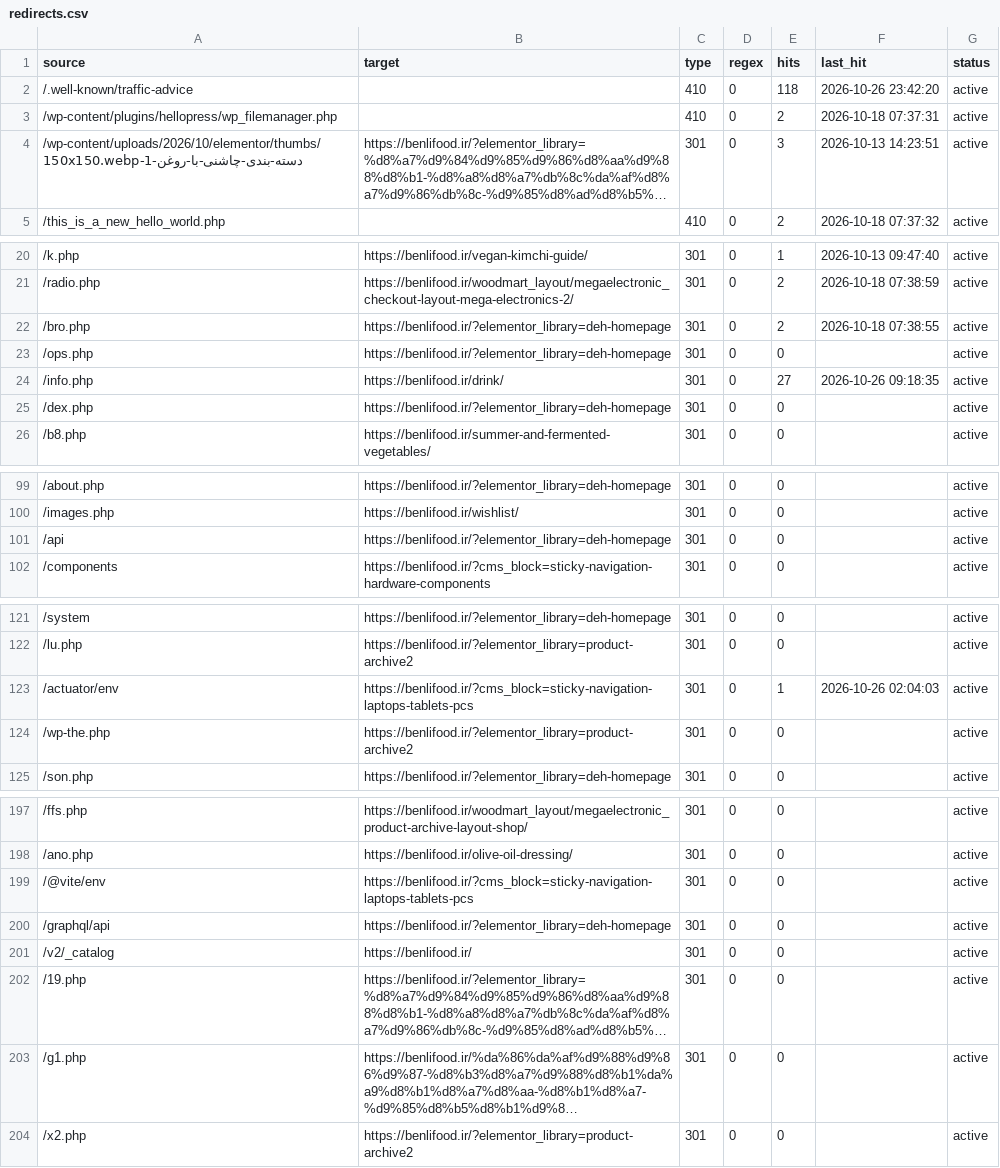
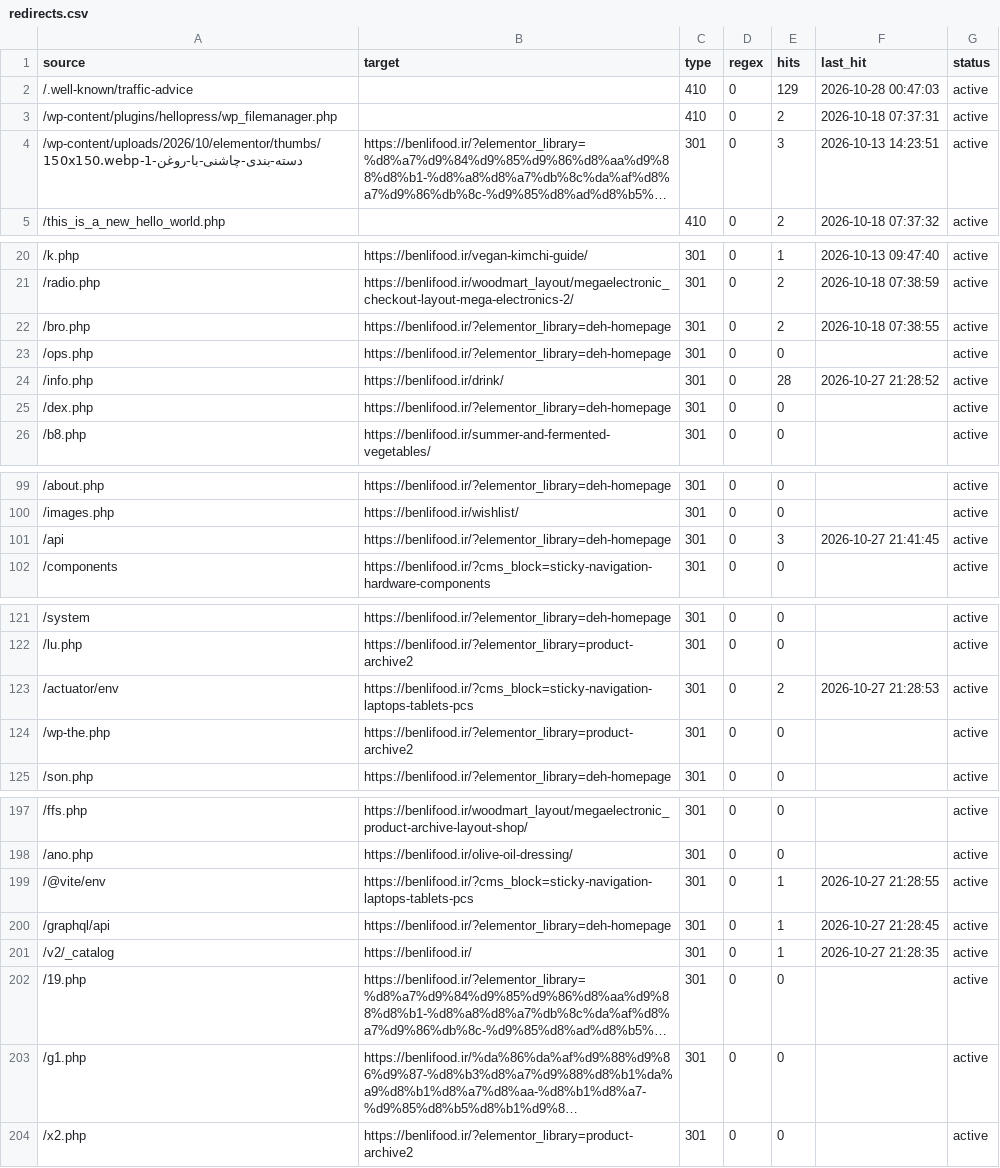
Before and after one commit to benlifoodaiwriter/seolity-data, a CSV file: seolity-data/benlifood.ir/config/redirects.csv, drawn as a sheet; only a part is shown, gaps mark what is left out; long unchanged cells end in …; the diff covers the shown part only; the diff names each change by its address in the sheet, - before the commit and + after, or states it on an @@ line.

Commit message:
SEOlity archive 2026-10-28 02:23 (7 files)

```diff
--- a/seolity-data/benlifood.ir/config/redirects.csv
+++ b/seolity-data/benlifood.ir/config/redirects.csv
-E2 (hits): 118
+E2 (hits): 129
-F2 (last_hit): 2026-10-26 23:42:20
+F2 (last_hit): 2026-10-28 00:47:03
-E24 (hits): 27
+E24 (hits): 28
-F24 (last_hit): 2026-10-26 09:18:35
+F24 (last_hit): 2026-10-27 21:28:52
-E101 (hits): 0
+E101 (hits): 3
-F101 (last_hit): (empty)
+F101 (last_hit): 2026-10-27 21:41:45
-E123 (hits): 1
+E123 (hits): 2
-F123 (last_hit): 2026-10-26 02:04:03
+F123 (last_hit): 2026-10-27 21:28:53
-E199:E201 (hits): 0
+E199:E201 (hits): 1
-F199 (last_hit): (empty)
+F199 (last_hit): 2026-10-27 21:28:55
-F200 (last_hit): (empty)
+F200 (last_hit): 2026-10-27 21:28:45
-F201 (last_hit): (empty)
+F201 (last_hit): 2026-10-27 21:28:35
```
Also changed, not shown: 2 edited cells elsewhere in this file, 1 other file.
